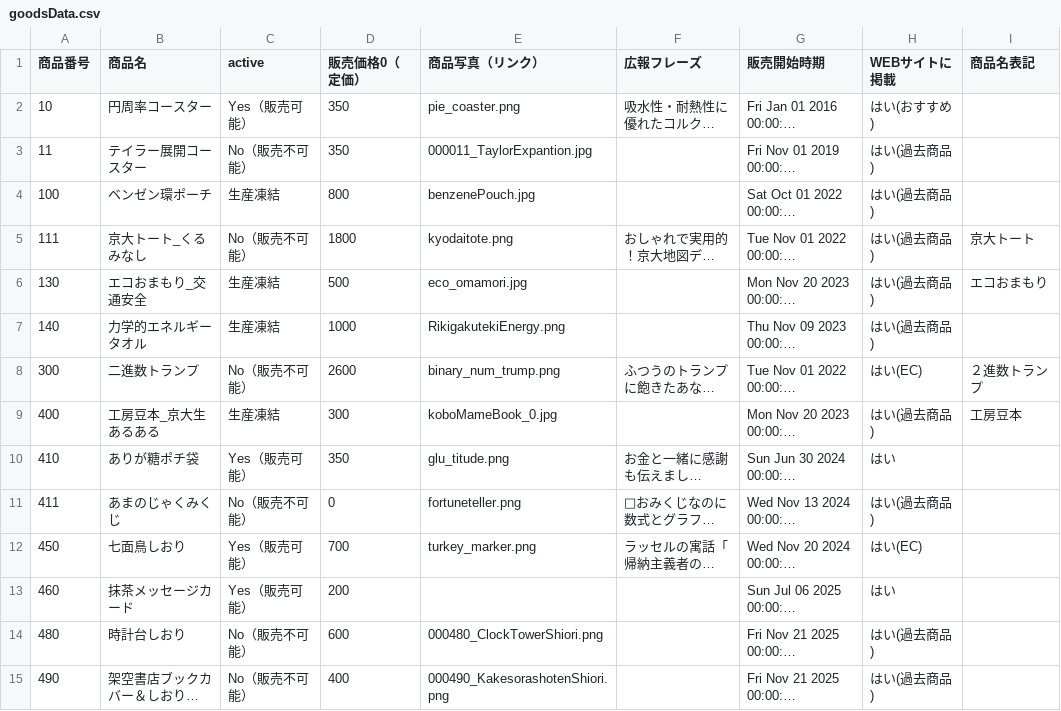
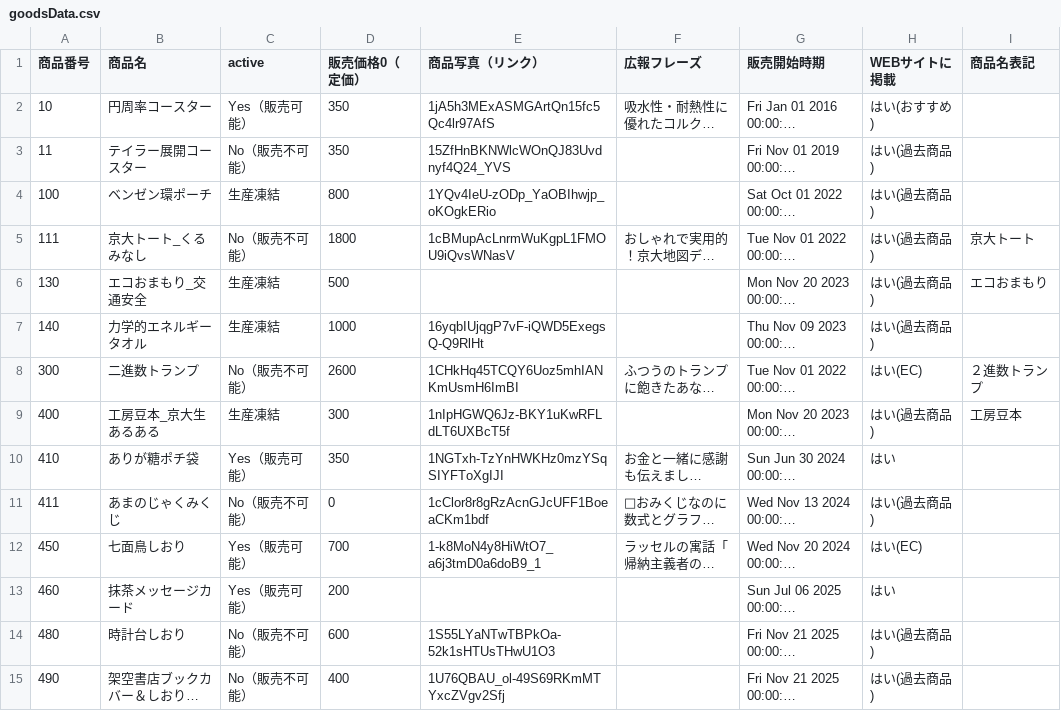
Before and after one commit to KyoudaiKobo/KyoudaiKobo.github.io, a CSV file: goodsData.csv, drawn as a sheet; only a part is shown; long unchanged cells end in …; the diff covers the shown part only; the diff names each change by its address in the sheet, - before the commit and + after, or states it on an @@ line.

Commit message:
Update spreadsheet data 2026-04-23T07:45:28.443Z

```diff
--- a/goodsData.csv
+++ b/goodsData.csv
-E2 (商品写真（リンク）): pie_coaster.png
+E2 (商品写真（リンク）): 1jA5h3MExASMGArtQn15fc5Qc4lr97AfS
-E3 (商品写真（リンク）): 000011_TaylorExpantion.jpg
+E3 (商品写真（リンク）): 15ZfHnBKNWlcWOnQJ83Uvdnyf4Q24_YVS
-E4 (商品写真（リンク）): benzenePouch.jpg
+E4 (商品写真（リンク）): 1YQv4IeU-zODp_YaOBIhwjp_oKOgkERio
-E5 (商品写真（リンク）): kyodaitote.png
+E5 (商品写真（リンク）): 1cBMupAcLnrmWuKgpL1FMOU9iQvsWNasV
-E6 (商品写真（リンク）): eco_omamori.jpg
+E6 (商品写真（リンク）): (empty)
-E7 (商品写真（リンク）): RikigakutekiEnergy.png
+E7 (商品写真（リンク）): 16yqbIUjqgP7vF-iQWD5ExegsQ-Q9RlHt
-E8 (商品写真（リンク）): binary_num_trump.png
+E8 (商品写真（リンク）): 1CHkHq45TCQY6Uoz5mhIANKmUsmH6ImBI
-E9 (商品写真（リンク）): koboMameBook_0.jpg
+E9 (商品写真（リンク）): 1nIpHGWQ6Jz-BKY1uKwRFLdLT6UXBcT5f
-E10 (商品写真（リンク）): glu_titude.png
+E10 (商品写真（リンク）): 1NGTxh-TzYnHWKHz0mzYSqSIYFToXgIJI
-E11 (商品写真（リンク）): fortuneteller.png
+E11 (商品写真（リンク）): 1cClor8r8gRzAcnGJcUFF1BoeaCKm1bdf
-E12 (商品写真（リンク）): turkey_marker.png
+E12 (商品写真（リンク）): 1-k8MoN4y8HiWtO7_a6j3tmD0a6doB9_1
-E14 (商品写真（リンク）): 000480_ClockTowerShiori.png
+E14 (商品写真（リンク）): 1S55LYaNTwTBPkOa-52k1sHTUsTHwU1O3
-E15 (商品写真（リンク）): 000490_KakesorashotenShiori.png
+E15 (商品写真（リンク）): 1U76QBAU_ol-49S69RKmMTYxcZVgv2Sfj
```
Also changed, not shown: 30 edited cells elsewhere in this file.
